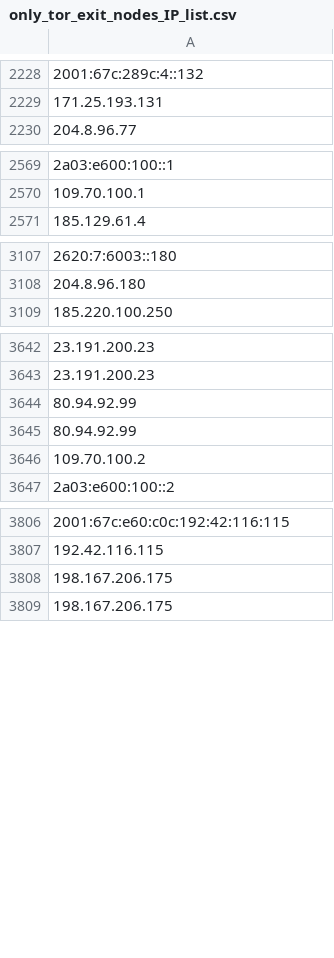
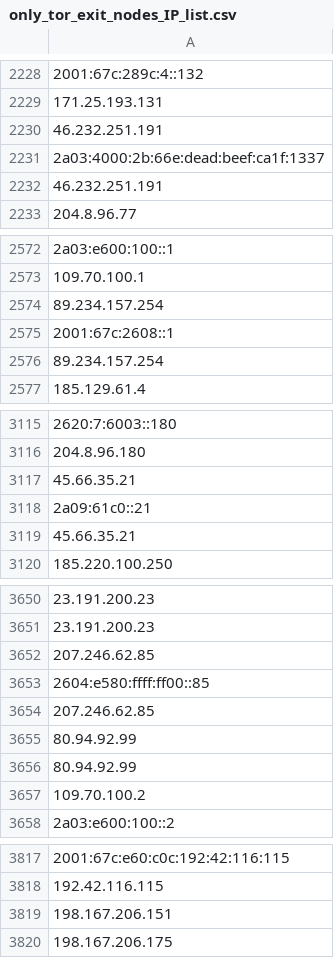
Before and after one commit to hamzajazib/awesome-lists, a CSV file: Lists/TOR/only_tor_exit_nodes_IP_list.csv, drawn as a sheet; only a part is shown, gaps mark what is left out; addresses are those after the commit; the diff covers the shown part only; the diff names each change by its address in the sheet, - before the commit and + after, or states it on an @@ line.

```diff
--- a/Lists/TOR/only_tor_exit_nodes_IP_list.csv
+++ b/Lists/TOR/only_tor_exit_nodes_IP_list.csv
+row 2230: 46.232.251.191
+row 2231: 2a03:4000:2b:66e:dead:beef:ca1f:1337
+row 2232: 46.232.251.191
+row 2574: 89.234.157.254
+row 2575: 2001:67c:2608::1
+row 2576: 89.234.157.254
+row 3117: 45.66.35.21
+row 3118: 2a09:61c0::21
+row 3119: 45.66.35.21
-A3652: 80.94.92.99
+A3652: 207.246.62.85
-A3653: 80.94.92.99
+A3653: 2604:e580:ffff:ff00::85
-A3654: 109.70.100.2
+A3654: 207.246.62.85
+row 3655: 80.94.92.99
+row 3656: 80.94.92.99
+row 3657: 109.70.100.2
-A3819: 198.167.206.175
+A3819: 198.167.206.151
```
Also changed, not shown: 24 added rows and 41 removed rows elsewhere in this file, Lists/TOR/only_tor_guard_nodes_IP_list.csv, 1 other file.
